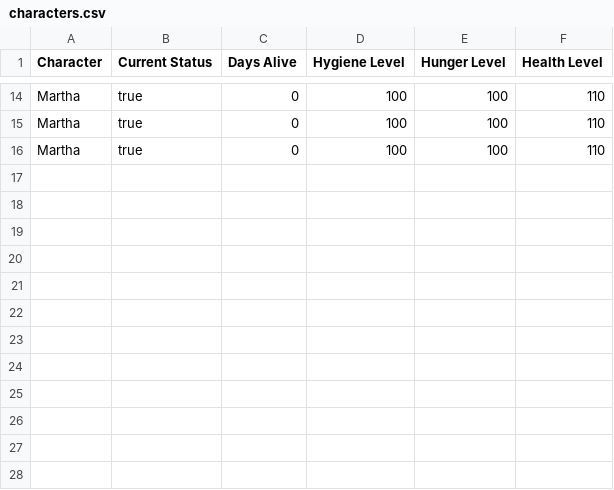
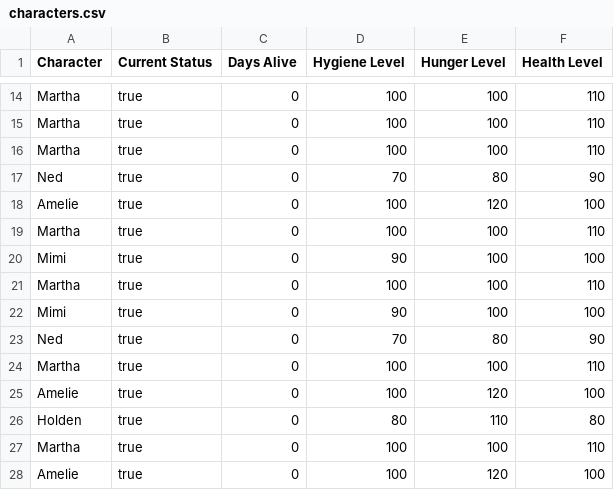
Before and after one commit to nickrago/AnimalCare, a CSV file: AnimalCare/characters.csv, drawn as a sheet; only a part is shown, gaps mark what is left out.

```diff
--- a/AnimalCare/characters.csv
+++ b/AnimalCare/characters.csv
@@ -16 +16,13 @@ Martha,true,0,100,100,110
 Martha,true,0,100,100,110
+Ned,true,0,70,80,90
+Amelie,true,0,100,120,100
+Martha,true,0,100,100,110
+Mimi,true,0,90,100,100
+Martha,true,0,100,100,110
+Mimi,true,0,90,100,100
+Ned,true,0,70,80,90
+Martha,true,0,100,100,110
+Amelie,true,0,100,120,100
+Holden,true,0,80,110,80
+Martha,true,0,100,100,110
+Amelie,true,0,100,120,100
```
Also changed, not shown: 6 other files.
